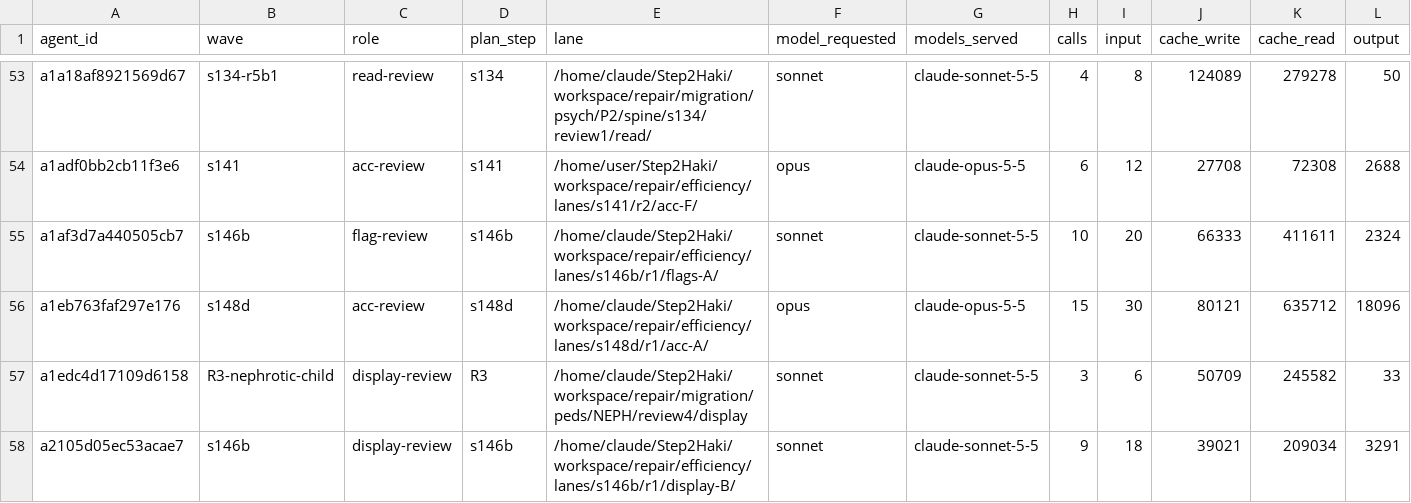
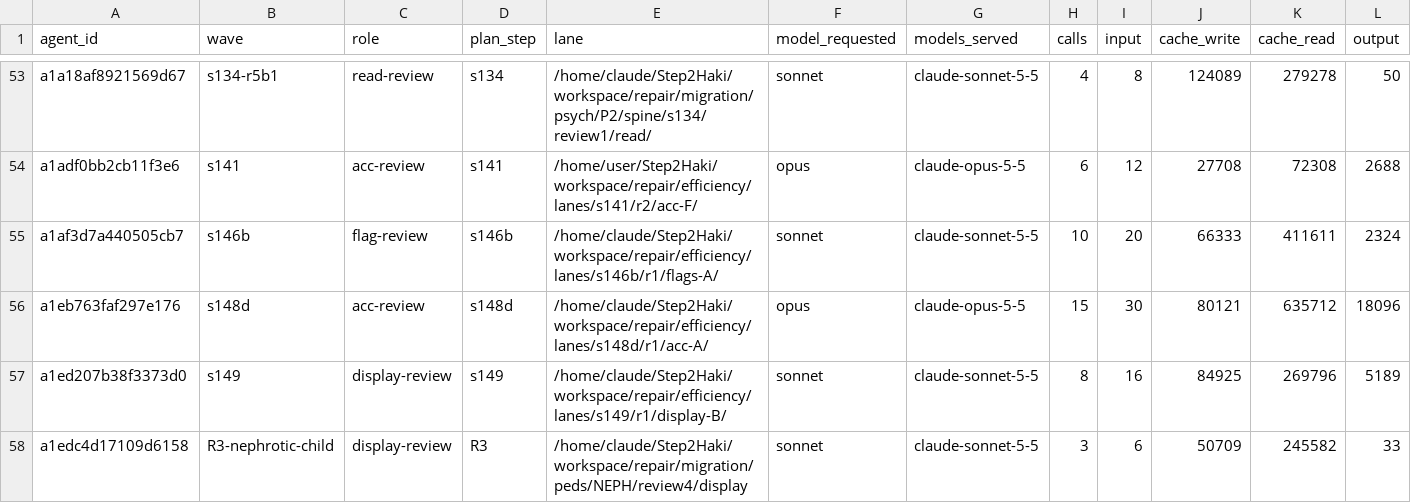
Before and after one commit to DrSaturnn/Step2Haki, a CSV file: workspace/repair/efficiency/ledger_spine.csv, drawn as a sheet; only a part is shown, gaps mark what is left out; the shorter side is filled out with more unchanged rows; rows hold the shown columns only; the diff covers the shown part only; the diff names each change by its address in the sheet, - before the commit and + after, or states it on an @@ line.

```diff
--- a/workspace/repair/efficiency/ledger_spine.csv
+++ b/workspace/repair/efficiency/ledger_spine.csv
+row 57: a1ed207b38f3373d0 | s149 | display-review | s149 | /home/claude/Step2Haki/workspace/repair/efficiency/lanes/s149/r1/display-B/ | sonnet | claude-sonnet-5-5 | 8 | 16 | 84925 | 269796 | 5189
```
Also changed, not shown: 7 added rows elsewhere in this file, workspace/repair/efficiency/ledger_lead.csv, 3 other files.
